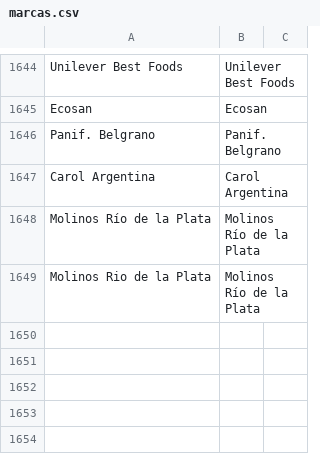
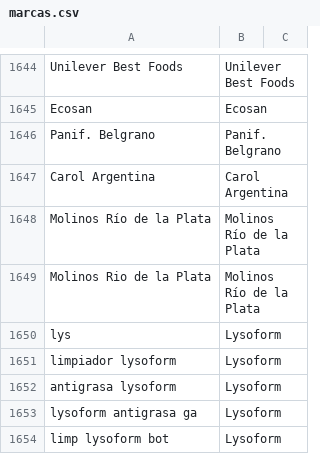
Before and after one commit to crulises/almacenero, a CSV file: etl/comun/datos/marcas.csv, drawn as a sheet; only a part is shown, gaps mark what is left out; the diff names each change by its address in the sheet, - before the commit and + after, or states it on an @@ line.

```diff
--- a/etl/comun/datos/marcas.csv
+++ b/etl/comun/datos/marcas.csv
+row 1650: lys | Lysoform
+row 1651: limpiador lysoform | Lysoform
+row 1652: antigrasa lysoform | Lysoform
+row 1653: lysoform antigrasa ga | Lysoform
+row 1654: limp lysoform bot | Lysoform
```
Also changed, not shown: etl/comun/datos/abreviaturas.csv, etl/comun/datos/envases.csv, 4 other files.
